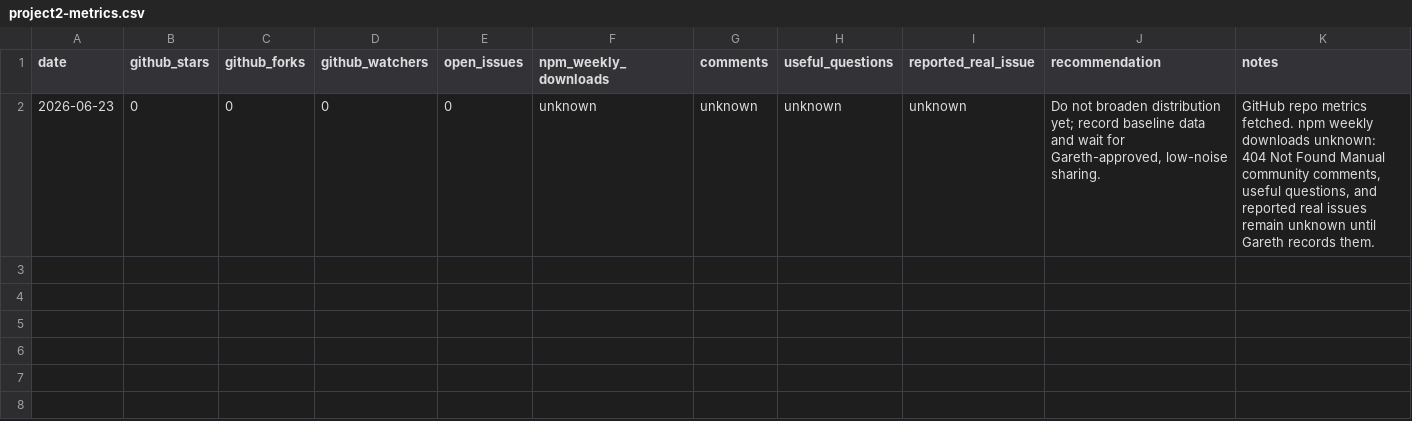
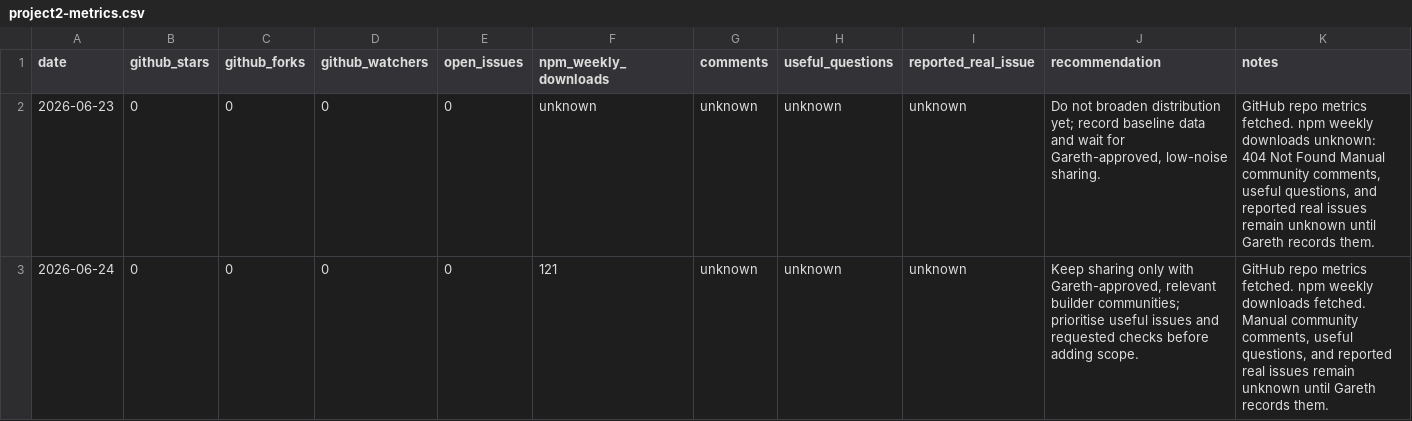
Before and after one commit to Gareth1953/x402-preflight, a CSV file: metrics/project2-metrics.csv, drawn as a sheet; the diff names each change by its address in the sheet, - before the commit and + after, or states it on an @@ line.

```diff
--- a/metrics/project2-metrics.csv
+++ b/metrics/project2-metrics.csv
+row 3: 2026-06-24 | 0 | 0 | 0 | 0 | 121 | unknown | unknown | unknown | Keep sharing only with Gareth-approved, relevant builder communities; prioritise useful issues and requested checks before adding scope. | GitHub repo metrics fetched. npm weekly downloads fetched. Manual community comments, useful questions, and reported real issues remain unknown until Gareth records them.
```
Also changed, not shown: 2 other files.
